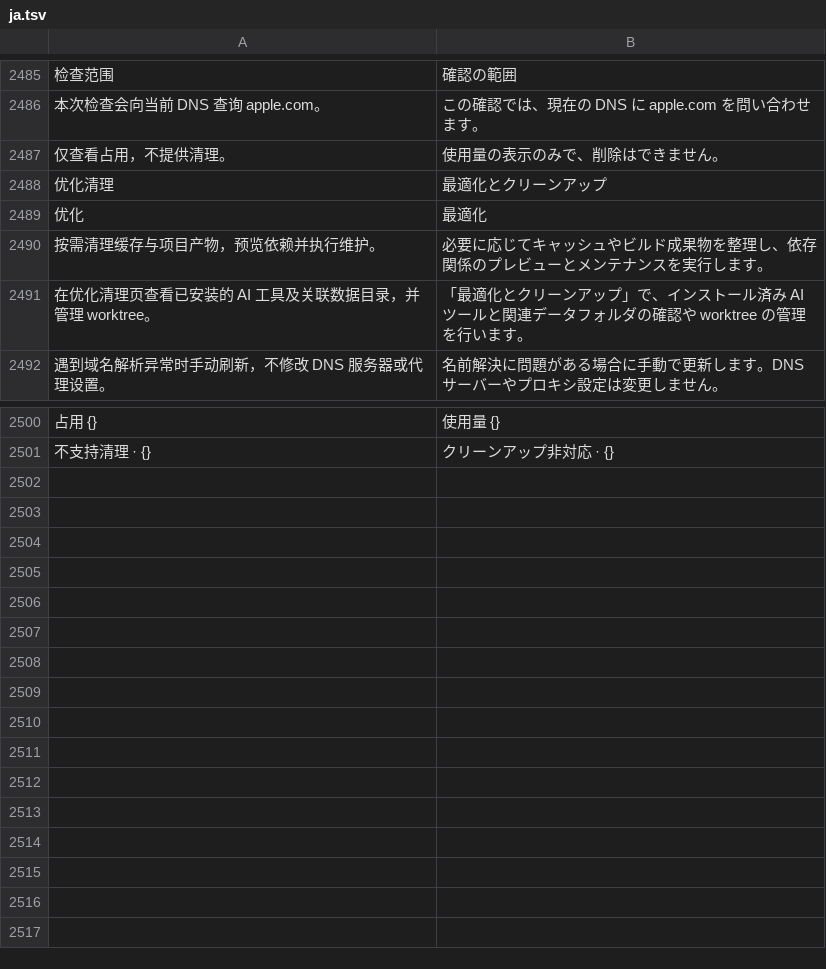
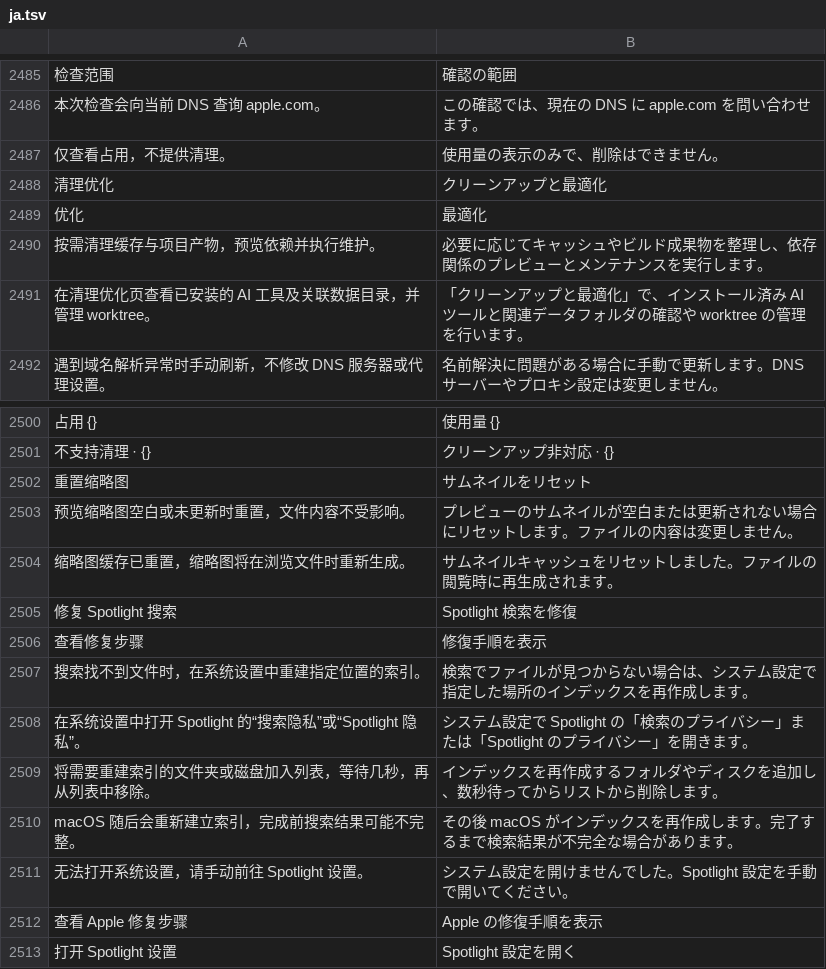
Before and after one commit to ysicing/XStats, a TSV file: Packages/XStatsKit/Sources/Localization/Resources/ja.tsv, drawn as a sheet; only a part is shown, gaps mark what is left out; the diff names each change by its address in the sheet, - before the commit and + after, or states it on an @@ line.

```diff
--- a/Packages/XStatsKit/Sources/Localization/Resources/ja.tsv
+++ b/Packages/XStatsKit/Sources/Localization/Resources/ja.tsv
-A2488: 优化清理
+A2488: 清理优化
-B2488: 最適化とクリーンアップ
+B2488: クリーンアップと最適化
-A2491: 在优化清理页查看已安装的 AI 工具及关联数据目录，并管理 worktree。
+A2491: 在清理优化页查看已安装的 AI 工具及关联数据目录，并管理 worktree。
-B2491: 「最適化とクリーンアップ」で、イ…
+B2491: 「クリーンアップと最適化」で、イ…
+row 2502: 重置缩略图 | サムネイルをリセット
+row 2503: 预览缩略图空白或未更新时重置，文件内容不受影响。 | プレビューのサムネイルが空白または更新されない場合にリセットします。ファイルの内容は変更しません。
+row 2504: 缩略图缓存已重置，缩略图将在浏览文件时重新生成。 | サムネイルキャッシュをリセットしました。ファイルの閲覧時に再生成されます。
+row 2505: 修复 Spotlight 搜索 | Spotlight 検索を修復
+row 2506: 查看修复步骤 | 修復手順を表示
+row 2507: 搜索找不到文件时，在系统设置中重建指定位置的索引。 | 検索でファイルが見つからない場合は、システム設定で指定した場所のインデックスを再作成します。
+row 2508: 在系统设置中打开 Spotlight 的“搜索隐私”或“Spotlight 隐私”。 | システム設定で Spotlight の「検索のプライバシー」または「Spotlight のプライバシー」を開きます。
+row 2509: 将需要重建索引的文件夹或磁盘加入列表，等待几秒，再从列表中移除。 | インデックスを再作成するフォルダやディスクを追加し、数秒待ってからリストから削除します。
+row 2510: macOS 随后会重新建立索引，完成前搜索结果可能不完整。 | その後 macOS がインデックスを再作成します。完了するまで検索結果が不完全な場合があります。
+row 2511: 无法打开系统设置，请手动前往 Spotlight 设置。 | システム設定を開けませんでした。Spotlight 設定を手動で開いてください。
+row 2512: 查看 Apple 修复步骤 | Apple の修復手順を表示
+row 2513: 打开 Spotlight 设置 | Spotlight 設定を開く
```
Also changed, not shown: Packages/XStatsKit/Sources/Localization/Resources/ar.tsv, Packages/XStatsKit/Sources/Localization/Resources/de.tsv, 26 other files.
